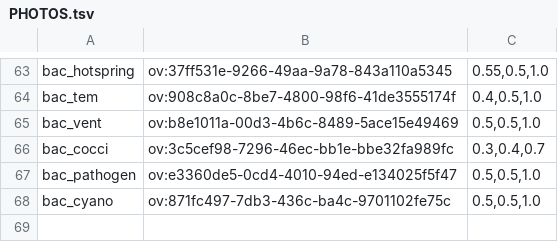
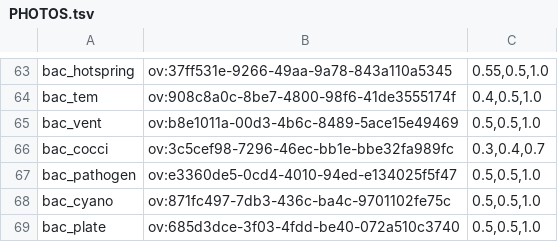
Before and after one commit to chuka1000/teaching, a TSV file: assets/photos/PHOTOS.tsv, drawn as a sheet; only a part is shown, gaps mark what is left out.

```diff
--- a/assets/photos/PHOTOS.tsv
+++ b/assets/photos/PHOTOS.tsv
@@ -68 +68,2 @@ bac_pathogen	ov:e3360de5-0cd4-4010-94ed-e134025f5f47	0.5,0.5,1.0
 bac_cyano	ov:871fc497-7db3-436c-ba4c-9701102fe75c	0.5,0.5,1.0
+bac_plate	ov:685d3dce-3f03-4fdd-be40-072a510c3740	0.5,0.5,1.0
```
